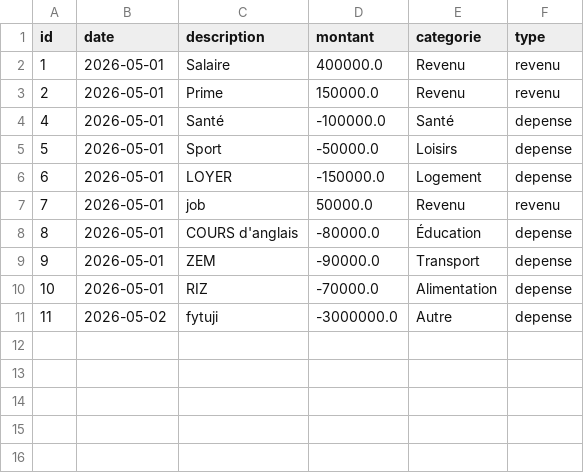
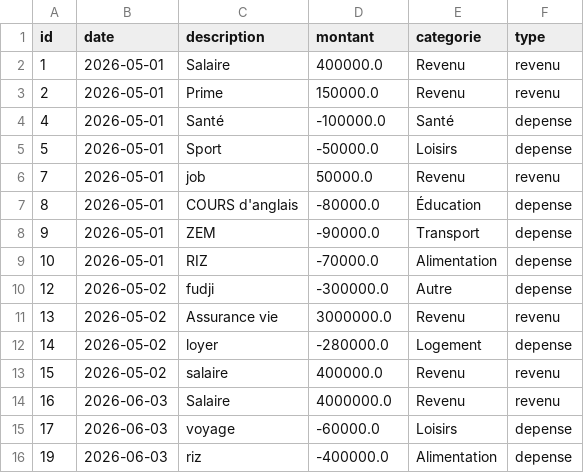
Before and after one commit to tpPython-Projet/FinTrack-Projet6, a CSV file: data/transactions_backup.csv, drawn as a sheet.

```diff
--- a/data/transactions_backup.csv
+++ b/data/transactions_backup.csv
@@ -5,3 +5,2 @@ id,date,description,montant,categorie,type
 5,2026-05-01,Sport,-50000.0,Loisirs,depense
-6,2026-05-01,LOYER,-150000.0,Logement,depense
 7,2026-05-01,job,50000.0,Revenu,revenu
@@ -10,2 +9,8 @@ id,date,description,montant,categorie,type
 10,2026-05-01,RIZ,-70000.0,Alimentation,depense
-11,2026-05-02,fytuji,-3000000.0,Autre,depense
+12,2026-05-02,fudji,-300000.0,Autre,depense
+13,2026-05-02,Assurance vie,3000000.0,Revenu,revenu
+14,2026-05-02,loyer,-280000.0,Logement,depense
+15,2026-05-02,salaire,400000.0,Revenu,revenu
+16,2026-06-03,Salaire,4000000.0,Revenu,revenu
+17,2026-06-03,voyage,-60000.0,Loisirs,depense
+19,2026-06-03,riz,-400000.0,Alimentation,depense
```
Also changed, not shown: data/journal.csv, data/transactions.csv, 7 other files.
